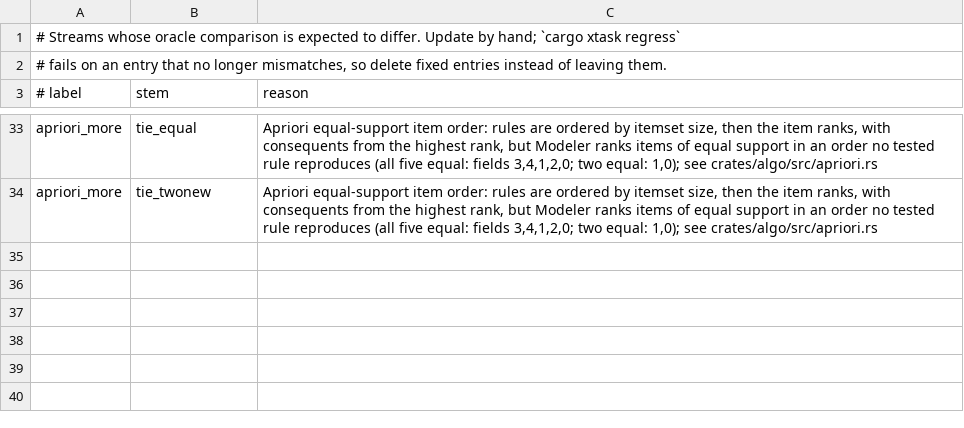
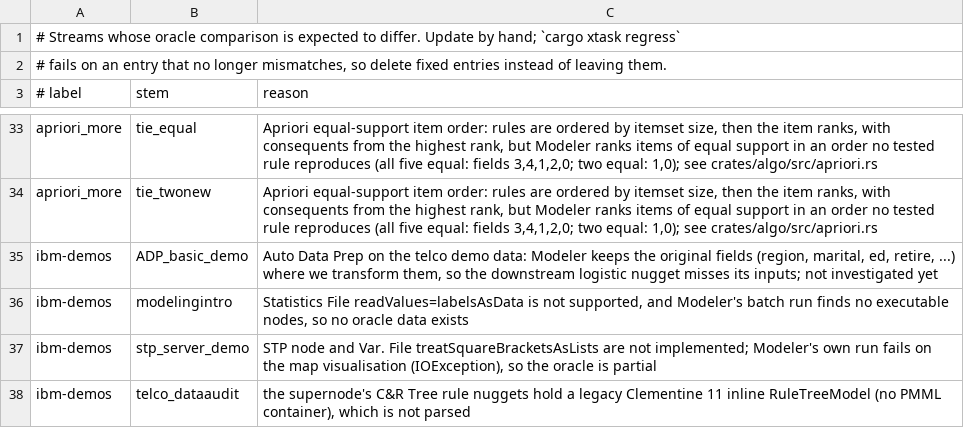
Before and after one commit to witold-andelie/data-mining-software, a TSV file: xtask/known-gaps.tsv, drawn as a sheet; only a part is shown, gaps mark what is left out.

```diff
--- a/xtask/known-gaps.tsv
+++ b/xtask/known-gaps.tsv
@@ -34 +34,5 @@ apriori_more	tie_equal	Apriori equal-support item order: rules are ordered by it
 apriori_more	tie_twonew	Apriori equal-support item order: rules are ordered by itemset size, then the item ranks, with consequents from the highest rank, but Modeler ranks items of equal support in an order no tested rule reproduces (all five equal: fields 3,4,1,2,0; two equal: 1,0); see crates/algo/src/apriori.rs
+ibm-demos	ADP_basic_demo	Auto Data Prep on the telco demo data: Modeler keeps the original fields (region, marital, ed, retire, ...) where we transform them, so the downstream logistic nugget misses its inputs; not investigated yet
+ibm-demos	modelingintro	Statistics File readValues=labelsAsData is not supported, and Modeler's batch run finds no executable nodes, so no oracle data exists
+ibm-demos	stp_server_demo	STP node and Var. File treatSquareBracketsAsLists are not implemented; Modeler's own run fails on the map visualisation (IOException), so the oracle is partial
+ibm-demos	telco_dataaudit	the supernode's C&R Tree rule nuggets hold a legacy Clementine 11 inline RuleTreeModel (no PMML container), which is not parsed
```
Also changed, not shown: 4 other files.
